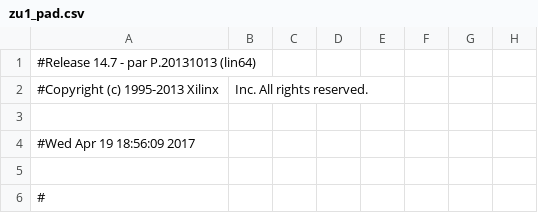
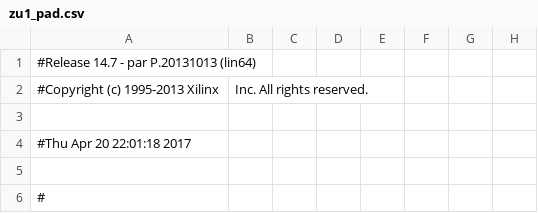
Before and after one commit to zhangli0102/zu1, a CSV file: zu1_pad.csv, drawn as a sheet; only a part is shown; the diff names each change by its address in the sheet, - before the commit and + after, or states it on an @@ line.

```diff
--- a/zu1_pad.csv
+++ b/zu1_pad.csv
-A4: #Wed Apr 19 18:56:09 2017
+A4: #Thu Apr 20 22:01:18 2017
```
Also changed, not shown: 45 other files.
